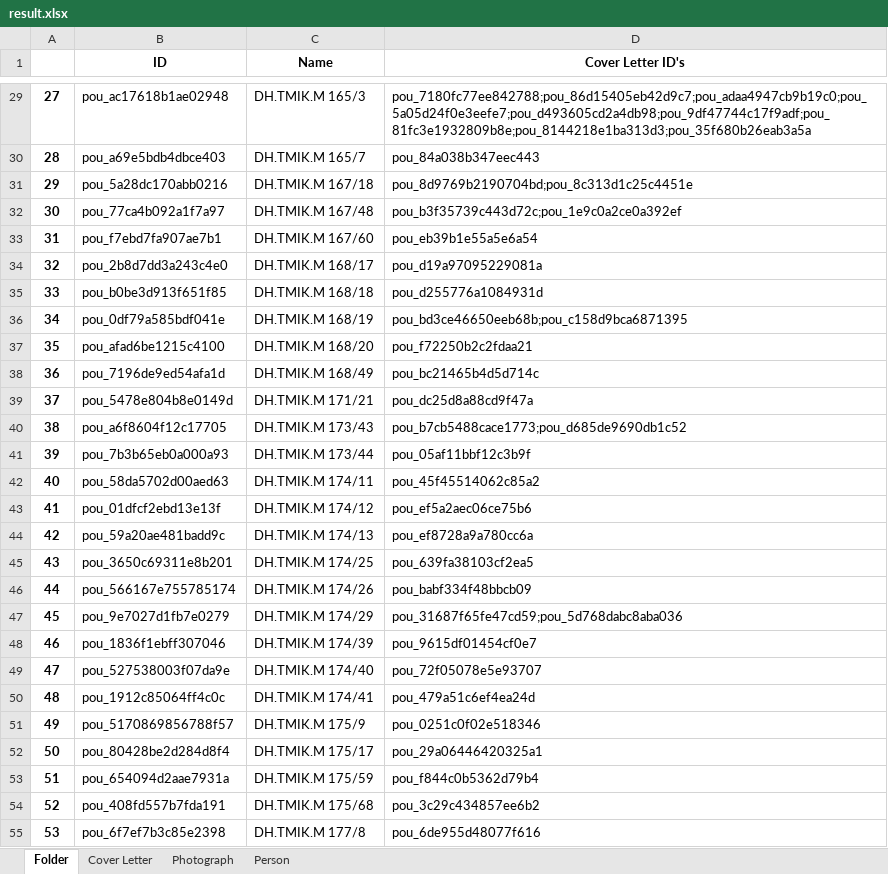
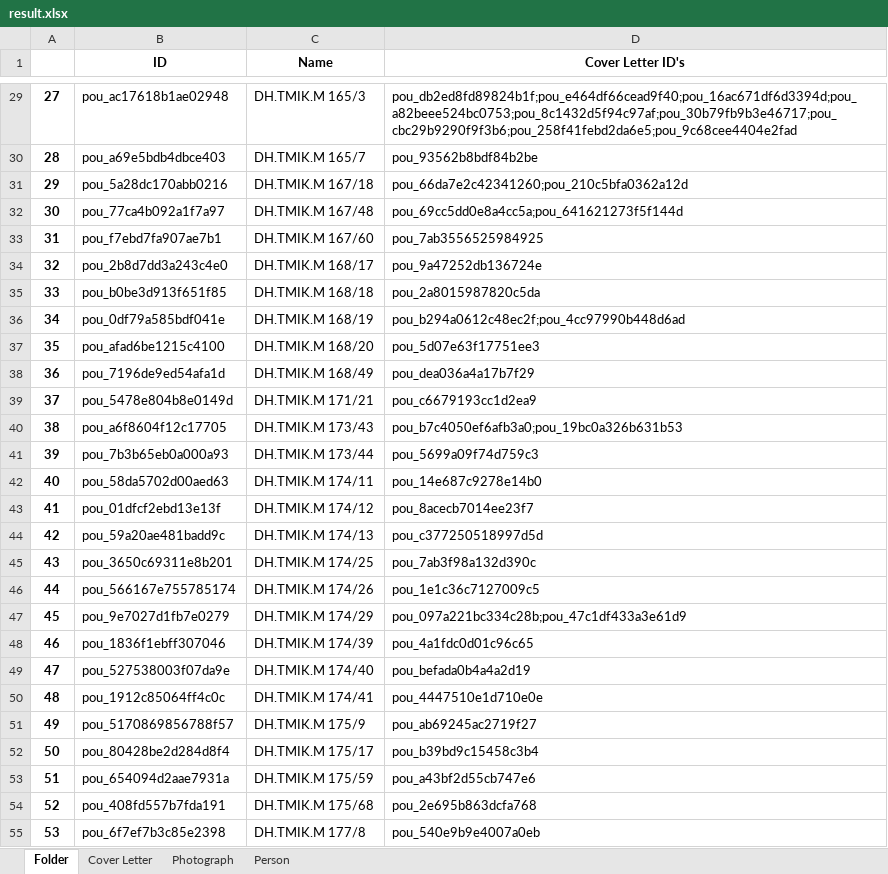
Before and after one commit to dhlab-basel/0827-pou-scripts, an Excel workbook: 04_output_data/result.xlsx, sheet Folder, drawn as a sheet; only a part is shown, gaps mark what is left out; values as stored, in another font and other column widths than the file's, no borders; the diff covers the shown part only; the diff names each change by its address in the sheet, - before the commit and + after, or states it on an @@ line.

```diff
--- a/04_output_data/result.xlsx (sheet Folder)
+++ b/04_output_data/result.xlsx (sheet Folder)
-D29 (Cover Letter ID's): pou_7180fc77ee842788;pou_86d15405eb42d9c7;pou_adaa4947cb9b19c0;pou_5a05d24f0e3eefe7;pou_d493605cd2a4db98;pou_9df47744c17f9adf;pou_81fc3e1932809b8e;pou_8144218e1ba313d3;pou_35f680b26eab3a5a
+D29 (Cover Letter ID's): pou_db2ed8fd89824b1f;pou_e464df66cead9f40;pou_16ac671df6d3394d;pou_a82beee524bc0753;pou_8c1432d5f94c97af;pou_30b79fb9b3e46717;pou_cbc29b9290f9f3b6;pou_258f41febd2da6e5;pou_9c68cee4404e2fad
-D30 (Cover Letter ID's): pou_84a038b347eec443
+D30 (Cover Letter ID's): pou_93562b8bdf84b2be
-D31 (Cover Letter ID's): pou_8d9769b2190704bd;pou_8c313d1c25c4451e
+D31 (Cover Letter ID's): pou_66da7e2c42341260;pou_210c5bfa0362a12d
-D32 (Cover Letter ID's): pou_b3f35739c443d72c;pou_1e9c0a2ce0a392ef
+D32 (Cover Letter ID's): pou_69cc5dd0e8a4cc5a;pou_641621273f5f144d
-D33 (Cover Letter ID's): pou_eb39b1e55a5e6a54
+D33 (Cover Letter ID's): pou_7ab3556525984925
-D34 (Cover Letter ID's): pou_d19a97095229081a
+D34 (Cover Letter ID's): pou_9a47252db136724e
-D35 (Cover Letter ID's): pou_d255776a1084931d
+D35 (Cover Letter ID's): pou_2a8015987820c5da
-D36 (Cover Letter ID's): pou_bd3ce46650eeb68b;pou_c158d9bca6871395
+D36 (Cover Letter ID's): pou_b294a0612c48ec2f;pou_4cc97990b448d6ad
-D37 (Cover Letter ID's): pou_f72250b2c2fdaa21
+D37 (Cover Letter ID's): pou_5d07e63f17751ee3
-D38 (Cover Letter ID's): pou_bc21465b4d5d714c
+D38 (Cover Letter ID's): pou_dea036a4a17b7f29
-D39 (Cover Letter ID's): pou_dc25d8a88cd9f47a
+D39 (Cover Letter ID's): pou_c6679193cc1d2ea9
-D40 (Cover Letter ID's): pou_b7cb5488cace1773;pou_d685de9690db1c52
+D40 (Cover Letter ID's): pou_b7c4050ef6afb3a0;pou_19bc0a326b631b53
-D41 (Cover Letter ID's): pou_05af11bbf12c3b9f
+D41 (Cover Letter ID's): pou_5699a09f74d759c3
-D42 (Cover Letter ID's): pou_45f45514062c85a2
+D42 (Cover Letter ID's): pou_14e687c9278e14b0
-D43 (Cover Letter ID's): pou_ef5a2aec06ce75b6
+D43 (Cover Letter ID's): pou_8acecb7014ee23f7
-D44 (Cover Letter ID's): pou_ef8728a9a780cc6a
+D44 (Cover Letter ID's): pou_c377250518997d5d
-D45 (Cover Letter ID's): pou_639fa38103cf2ea5
+D45 (Cover Letter ID's): pou_7ab3f98a132d390c
-D46 (Cover Letter ID's): pou_babf334f48bbcb09
+D46 (Cover Letter ID's): pou_1e1c36c7127009c5
-D47 (Cover Letter ID's): pou_31687f65fe47cd59;pou_5d768dabc8aba036
+D47 (Cover Letter ID's): pou_097a221bc334c28b;pou_47c1df433a3e61d9
-D48 (Cover Letter ID's): pou_9615df01454cf0e7
+D48 (Cover Letter ID's): pou_4a1fdc0d01c96c65
-D49 (Cover Letter ID's): pou_72f05078e5e93707
+D49 (Cover Letter ID's): pou_befada0b4a4a2d19
-D50 (Cover Letter ID's): pou_479a51c6ef4ea24d
+D50 (Cover Letter ID's): pou_4447510e1d710e0e
-D51 (Cover Letter ID's): pou_0251c0f02e518346
+D51 (Cover Letter ID's): pou_ab69245ac2719f27
-D52 (Cover Letter ID's): pou_29a06446420325a1
+D52 (Cover Letter ID's): pou_b39bd9c15458c3b4
-D53 (Cover Letter ID's): pou_f844c0b5362d79b4
+D53 (Cover Letter ID's): pou_a43bf2d55cb747e6
-D54 (Cover Letter ID's): pou_3c29c434857ee6b2
+D54 (Cover Letter ID's): pou_2e695b863dcfa768
-D55 (Cover Letter ID's): pou_6de955d48077f616
+D55 (Cover Letter ID's): pou_540e9b9e4007a0eb
```
Also changed, not shown: 677 edited cells elsewhere in this sheet, sheet Person, sheet Photograph, sheet Cover Letter, 1 other file.
